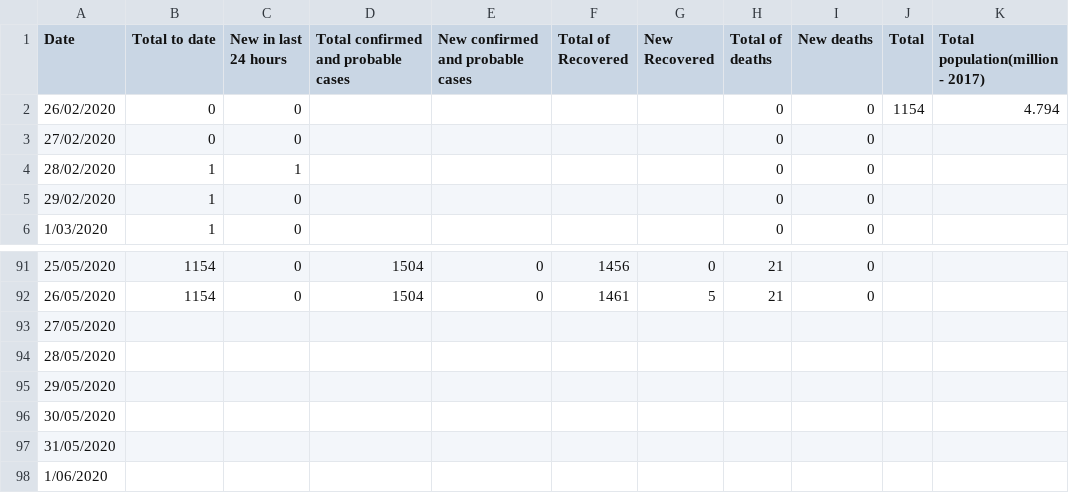
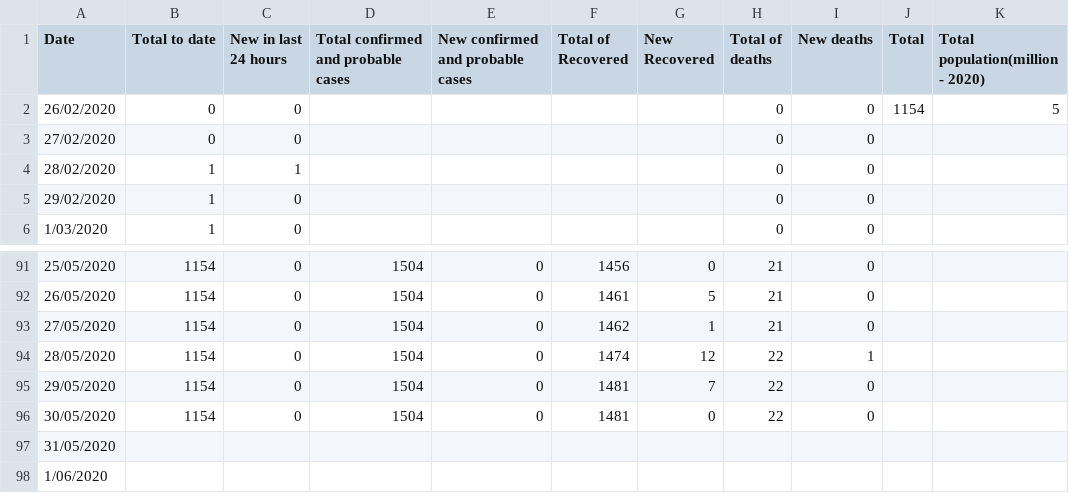
Before and after one commit to KindOPSTAR/COVID-19-NZ-DATA-ANALYSIS, a CSV file: Total_nz.csv, drawn as a sheet; only a part is shown, gaps mark what is left out.

Commit message:
Update data(main) - 2020-05-30

```diff
--- a/Total_nz.csv
+++ b/Total_nz.csv
@@ -1,3 +1,3 @@
-Date,Total to date,New in last 24 hours,Total confirmed and probable cases,New confirmed and probable cases,Total of Recovered,New Recovered,Total of deaths,New deaths,Total,Total population(million - 2017)
-26/02/2020,0,0,,,,,0,0,1154,4.794
+Date,Total to date,New in last 24 hours,Total confirmed and probable cases,New confirmed and probable cases,Total of Recovered,New Recovered,Total of deaths,New deaths,Total,Total population(million - 2020)
+26/02/2020,0,0,,,,,0,0,1154,5
 27/02/2020,0,0,,,,,0,0,,
@@ -92,6 +92,6 @@
 26/05/2020,1154,0,1504,0,1461,5,21,0,,
-27/05/2020,,,,,,,,,,
-28/05/2020,,,,,,,,,,
-29/05/2020,,,,,,,,,,
-30/05/2020,,,,,,,,,,
+27/05/2020,1154,0,1504,0,1462,1,21,0,,
+28/05/2020,1154,0,1504,0,1474,12,22,1,,
+29/05/2020,1154,0,1504,0,1481,7,22,0,,
+30/05/2020,1154,0,1504,0,1481,0,22,0,,
 31/05/2020,,,,,,,,,,
```
